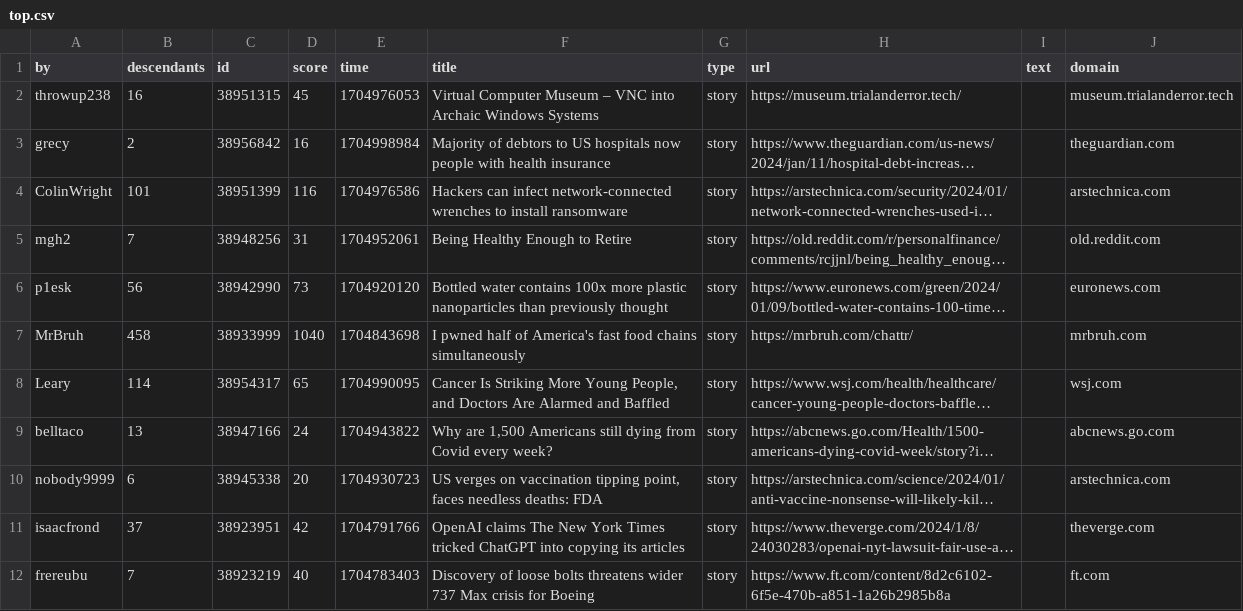
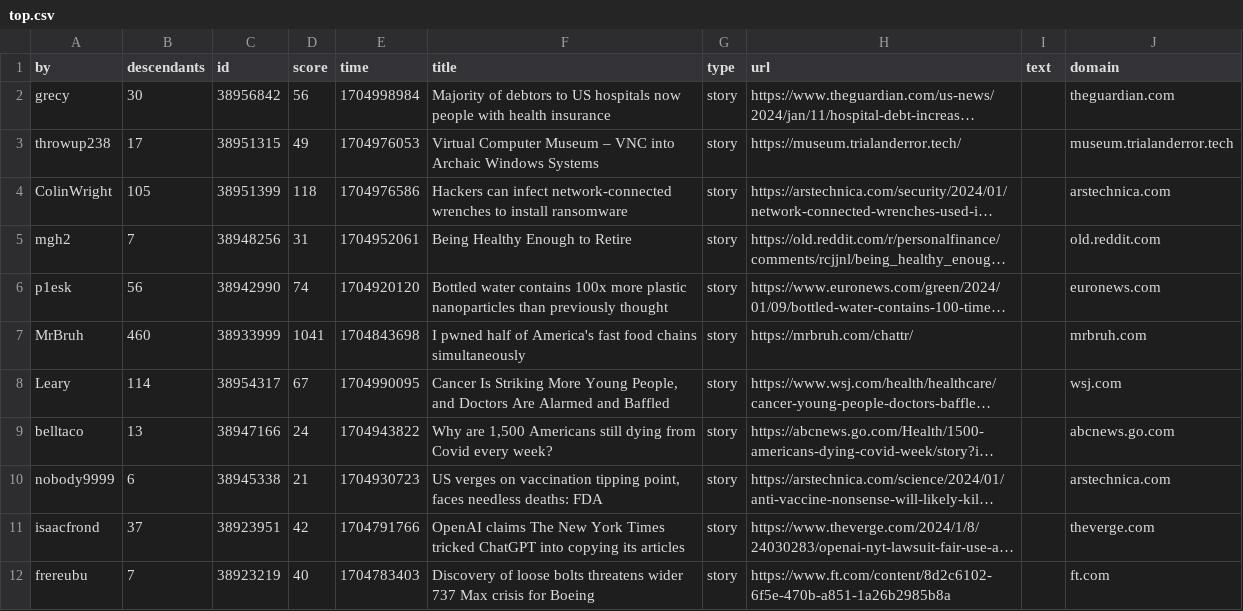
Before and after one commit to agurvets/agurvets.github.io, a CSV file: top.csv, drawn as a sheet; only a part is shown; long unchanged cells end in …; removed rows and columns are numbered as before the commit, all else as after; the diff names each change by its address in the sheet, - before the commit and + after, or states it on an @@ line.

```diff
--- a/top.csv
+++ b/top.csv
-row 2: throwup238 | 16 | 38951315 | 45 | 1704976053 | Virtual Computer Museum – VNC into Archaic Windows Systems | story | https://museum.trialanderror.tech/ |  | museum.trialanderror.tech
-B2 (descendants): 2
+B2 (descendants): 30
-D2 (score): 16
+D2 (score): 56
+row 3: throwup238 | 17 | 38951315 | 49 | 1704976053 | Virtual Computer Museum – VNC into Archaic Windows Systems | story | https://museum.trialanderror.tech/ |  | museum.trialanderror.tech
-B4 (descendants): 101
+B4 (descendants): 105
-D4 (score): 116
+D4 (score): 118
-D6 (score): 73
+D6 (score): 74
-B7 (descendants): 458
+B7 (descendants): 460
-D7 (score): 1040
+D7 (score): 1041
-D8 (score): 65
+D8 (score): 67
-D10 (score): 20
+D10 (score): 21
```
Also changed, not shown: 2 other files.
